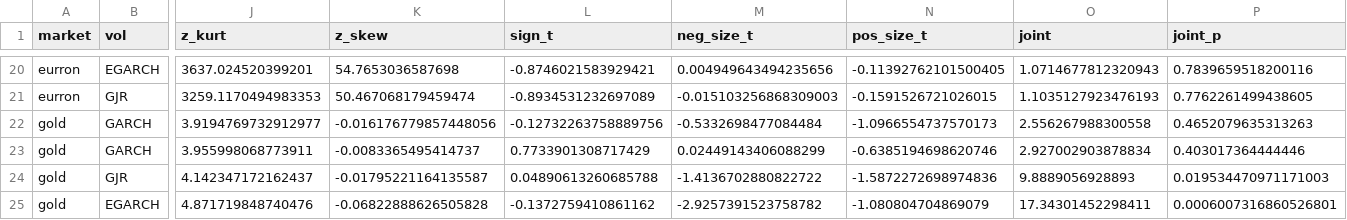
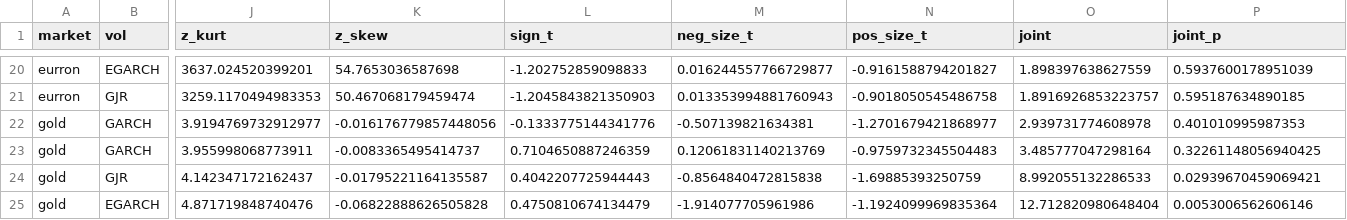
Before and after one commit to danpele/MFM, a CSV file: Quantlets/Ch_05/ch5_diagnostics.csv, drawn as a sheet; only a part is shown, gaps mark what is left out; the diff covers the shown part only; the diff names each change by its address in the sheet, - before the commit and + after, or states it on an @@ line.

```diff
--- a/Quantlets/Ch_05/ch5_diagnostics.csv
+++ b/Quantlets/Ch_05/ch5_diagnostics.csv
-L20 (sign_t): -0.8746021583929421
+L20 (sign_t): -1.202752859098833
-M20 (neg_size_t): 0.004949643494235656
+M20 (neg_size_t): 0.016244557766729877
-N20 (pos_size_t): -0.11392762101500405
+N20 (pos_size_t): -0.9161588794201827
-O20 (joint): 1.0714677812320943
+O20 (joint): 1.898397638627559
-P20 (joint_p): 0.7839659518200116
+P20 (joint_p): 0.5937600178951039
-L21 (sign_t): -0.8934531232697089
+L21 (sign_t): -1.2045843821350903
-M21 (neg_size_t): -0.015103256868309003
+M21 (neg_size_t): 0.013353994881760943
-N21 (pos_size_t): -0.1591526721026015
+N21 (pos_size_t): -0.9018050545486758
-O21 (joint): 1.1035127923476193
+O21 (joint): 1.8916926853223757
-P21 (joint_p): 0.7762261499438605
+P21 (joint_p): 0.595187634890185
-L22 (sign_t): -0.12732263758889756
+L22 (sign_t): -0.1333775144341776
-M22 (neg_size_t): -0.5332698477084484
+M22 (neg_size_t): -0.507139821634381
-N22 (pos_size_t): -1.0966554737570173
+N22 (pos_size_t): -1.2701679421868977
-O22 (joint): 2.556267988300558
+O22 (joint): 2.939731774608978
-P22 (joint_p): 0.4652079635313263
+P22 (joint_p): 0.401010995987353
-L23 (sign_t): 0.7733901308717429
+L23 (sign_t): 0.7104650887246359
-M23 (neg_size_t): 0.02449143406088299
+M23 (neg_size_t): 0.12061831140213769
-N23 (pos_size_t): -0.6385194698620746
+N23 (pos_size_t): -0.9759732345504483
-O23 (joint): 2.927002903878834
+O23 (joint): 3.485777047298164
-P23 (joint_p): 0.403017364444446
+P23 (joint_p): 0.32261148056940425
-L24 (sign_t): 0.04890613260685788
+L24 (sign_t): 0.4042207725944443
-M24 (neg_size_t): -1.4136702880822722
+M24 (neg_size_t): -0.8564840472815838
-N24 (pos_size_t): -1.5872272698974836
+N24 (pos_size_t): -1.69885393250759
-O24 (joint): 9.8889056928893
+O24 (joint): 8.992055132286533
-P24 (joint_p): 0.019534470971171003
+P24 (joint_p): 0.02939670459069421
-L25 (sign_t): -0.1372759410861162
+L25 (sign_t): 0.4750810674134479
-M25 (neg_size_t): -2.9257391523758782
+M25 (neg_size_t): -1.914077705961986
-N25 (pos_size_t): -1.080804704869079
+N25 (pos_size_t): -1.1924099969835364
-O25 (joint): 17.34301452298411
+O25 (joint): 12.712820980648404
-P25 (joint_p): 0.0006007316860526801
+P25 (joint_p): 0.0053006562606146
```
Also changed, not shown: 120 edited cells elsewhere in this file, Quantlets/Ch_05/MFM_ch5_arch_effects/ch5_arch_effects.csv, Quantlets/Ch_05/MFM_ch5_innovations/ch5_diagnostics.csv, 35 other files.
